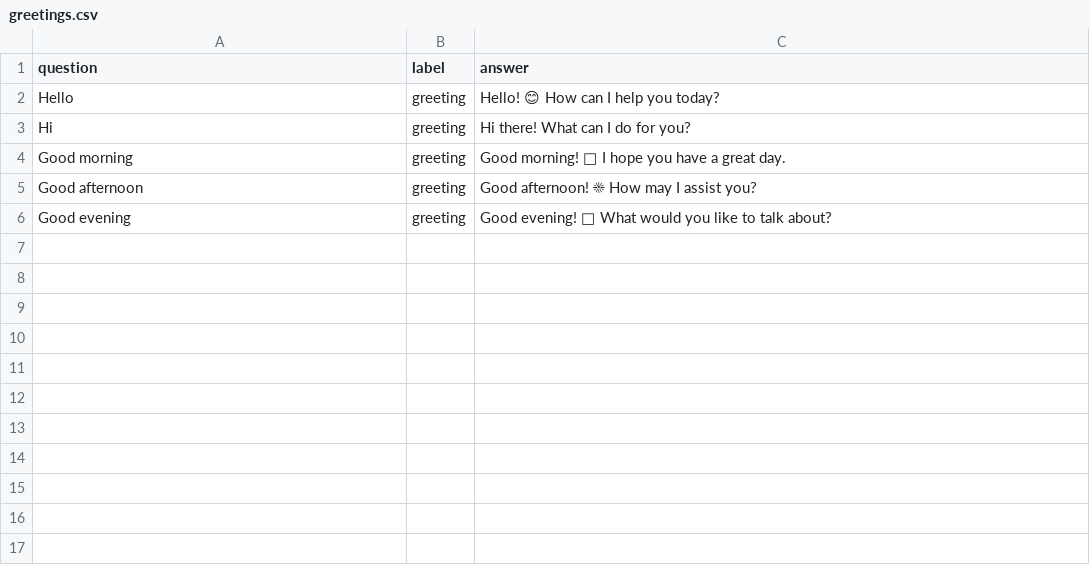
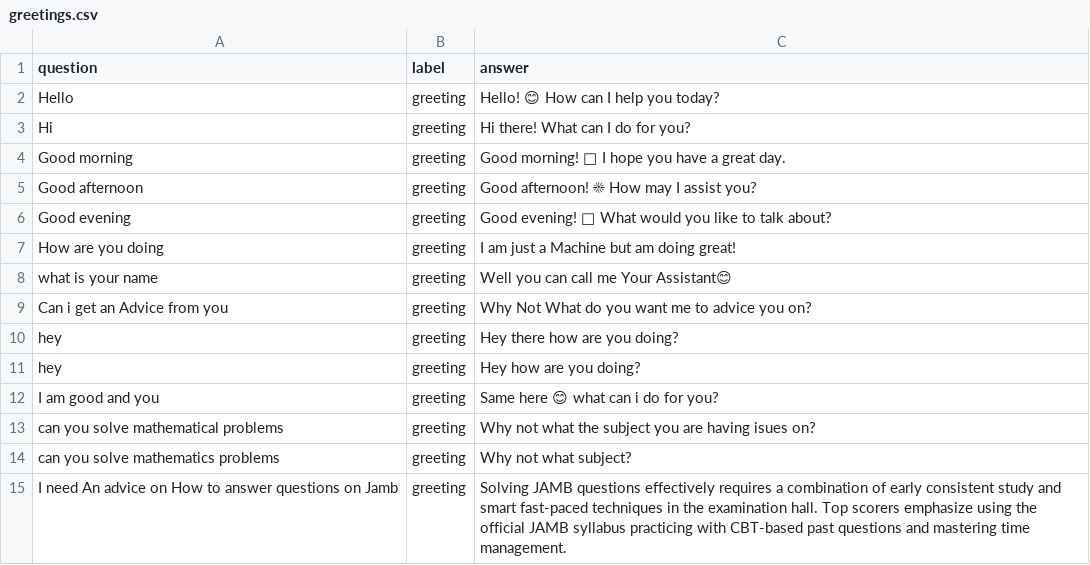
Before and after one commit to Holixdave/python_backend_ai, a CSV file: answers/greetings.csv, drawn as a sheet; the diff names each change by its address in the sheet, - before the commit and + after, or states it on an @@ line.

```diff
--- a/answers/greetings.csv
+++ b/answers/greetings.csv
+row 7: How are you doing | greeting | I am just a Machine but am doing great!
+row 8: what is your name | greeting | Well you can call me Your Assistant😊
+row 9: Can i get an Advice from you | greeting | Why Not What do you want me to advice you on?
+row 10: hey | greeting | Hey there how are you doing?
+row 11: hey | greeting | Hey how are you doing?
+row 12: I am good and you | greeting | Same here 😊 what can i do for you?
+row 13: can you solve mathematical problems | greeting | Why not what the subject you are having isues on?
+row 14: can you solve mathematics problems | greeting | Why not what subject?
+row 15: I need An advice on How to answer questions on Jamb | greeting | Solving JAMB questions effectively requires a combination of early consistent study and smart fast-paced techniques in the examination hall. Top scorers emphasize using the official JAMB syllabus practicing with CBT-based past questions and mastering time management.
```
Also changed, not shown: 5 other files.
